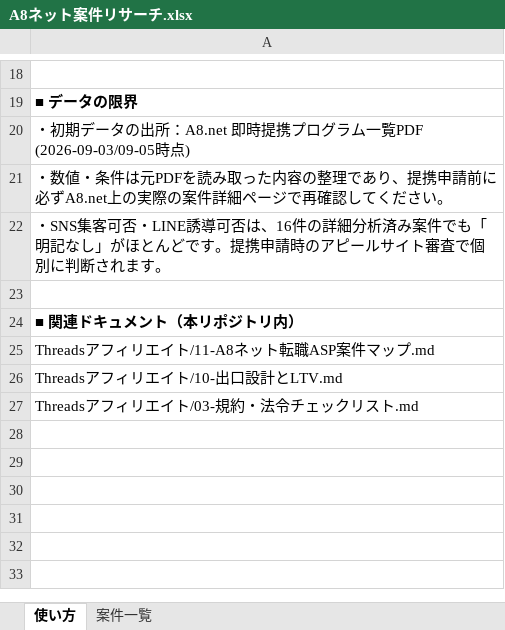
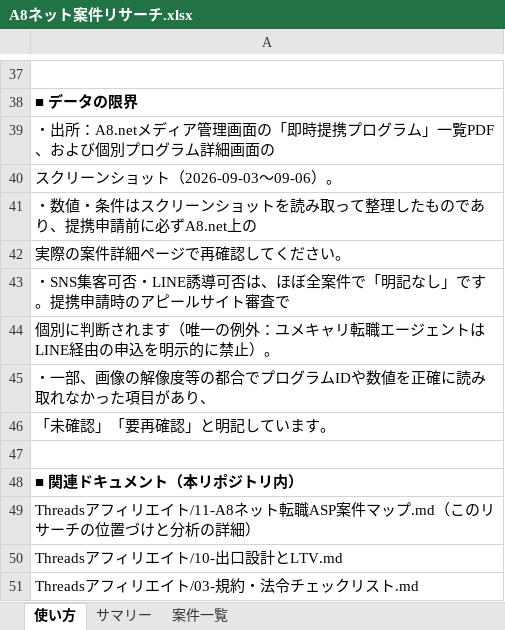
Before and after one commit to do-yossy/portfolio, an Excel workbook: Threadsアフィリエイト/A8ネット案件リサーチ.xlsx, sheet 使い方, drawn as a sheet; only a part is shown, gaps mark what is left out; values as stored, in another font and other column widths than the file's, no borders; addresses are those after the commit; the diff covers the shown part only; the diff names each change by its address in the sheet, - before the commit and + after, or states it on an @@ line.

```diff
--- a/Threadsアフィリエイト/A8ネット案件リサーチ.xlsx (sheet 使い方)
+++ b/Threadsアフィリエイト/A8ネット案件リサーチ.xlsx (sheet 使い方)
+sheet tab: サマリー
-A39: ・初期データの出所：A8.net 即時提携プログラム一覧PDF (2026-09-03/09-05時点)
+A39: ・出所：A8.netメディア管理画面の「即時提携プログラム」一覧PDF、および個別プログラム詳細画面の
-A40: ・数値・条件は元PDFを読み取った内容の整理であり、提携申請前に必ずA8.net上の実際の案件詳細ページで再確認してください。
+A40: スクリーンショット（2026-09-03〜09-06）。
-A41: ・SNS集客可否・LINE誘導可否は、16件の詳細分析済み案件でも「明記なし」がほとんどです。提携申請時のアピールサイト審査で個別に判断されます。
+A41: ・数値・条件はスクリーンショットを読み取って整理したものであり、提携申請前に必ずA8.net上の
+row 42: 実際の案件詳細ページで再確認してください。
+row 43: ・SNS集客可否・LINE誘導可否は、ほぼ全案件で「明記なし」です。提携申請時のアピールサイト審査で
+row 44: 個別に判断されます（唯一の例外：ユメキャリ転職エージェントはLINE経由の申込を明示的に禁止）。
+row 45: ・一部、画像の解像度等の都合でプログラムIDや数値を正確に読み取れなかった項目があり、
+row 46: 「未確認」「要再確認」と明記しています。
-A49: …マップ.md
+A49: …マップ.md（このリサーチの位置づけと分析の詳細）
```
Also changed, not shown: 19 added rows and 7 edited cells elsewhere in this sheet, sheet 案件一覧.
